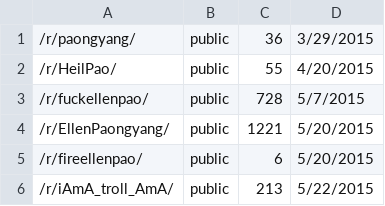
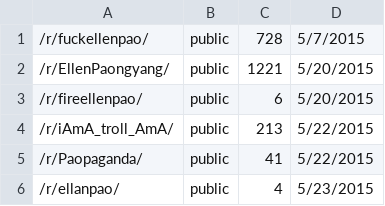
Before and after one commit to bluehat/reddit-scripts, a CSV file: unscrapedsubreddits.csv, drawn as a sheet; only a part is shown; the shorter side is filled out with more unchanged rows; the diff names each change by its address in the sheet, - before the commit and + after, or states it on an @@ line.

```diff
--- a/unscrapedsubreddits.csv
+++ b/unscrapedsubreddits.csv
-row 1: /r/paongyang/ | public | 36 | 3/29/2015
-row 2: /r/HeilPao/ | public | 55 | 4/20/2015
```
Also changed, not shown: threads.csv.
